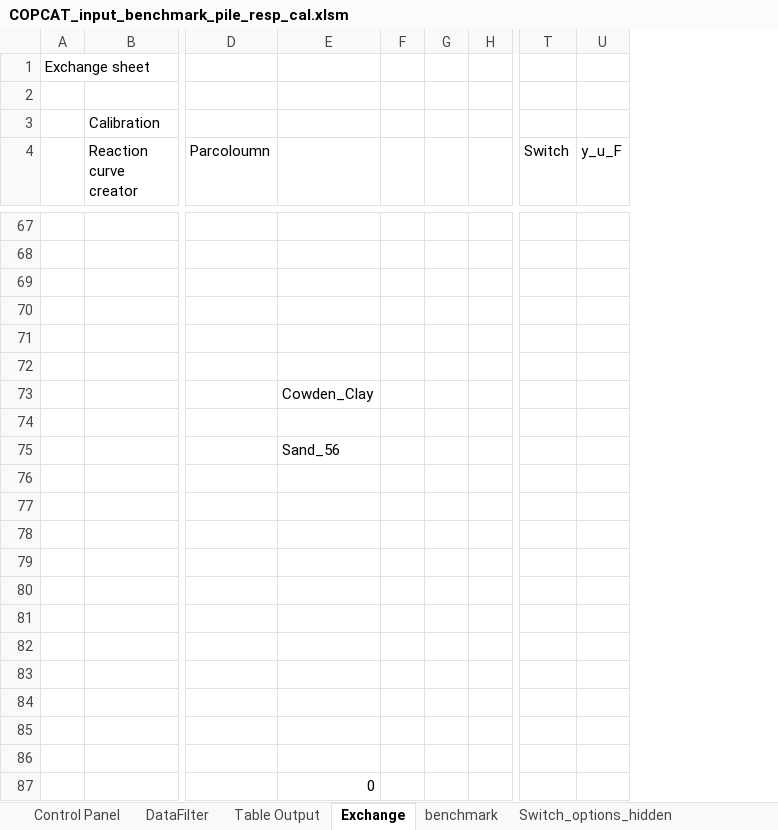
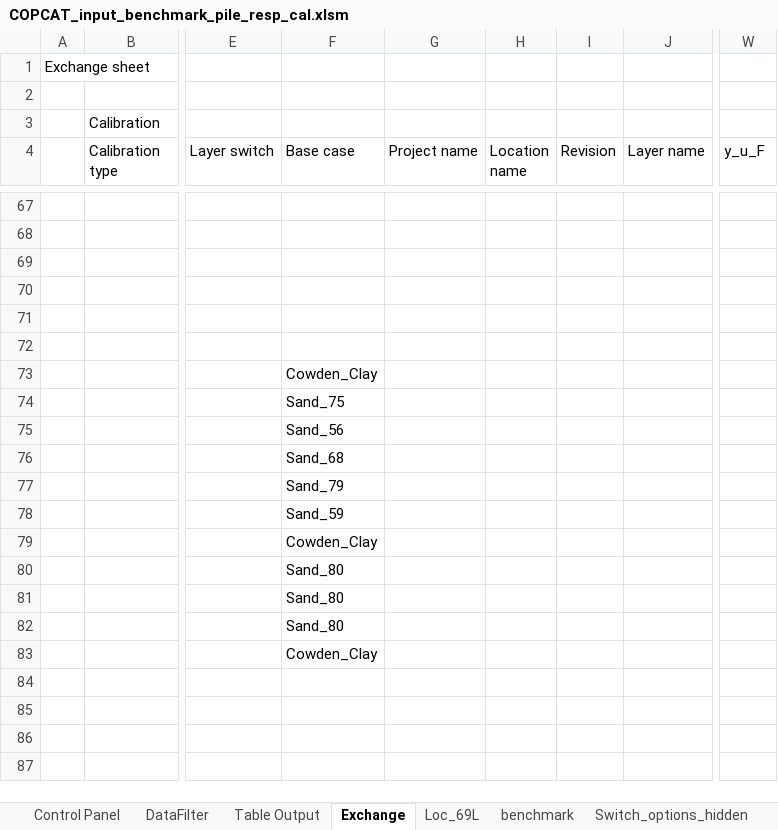
Before and after one commit to Shashlik-King/London, an Excel workbook: benchmark/COPCAT_input_benchmark_pile_resp_cal.xlsm, sheet Exchange, drawn as a sheet; only a part is shown, gaps mark what is left out; values as stored, in another font and other column widths than the file's, no cell formats; removed rows and columns are numbered as before the commit, all else as after; rows hold the shown columns only; the diff covers the shown part only; the diff names each change by its address in the sheet, - before the commit and + after, or states it on an @@ line.

```diff
--- a/benchmark/COPCAT_input_benchmark_pile_resp_cal.xlsm (sheet Exchange)
+++ b/benchmark/COPCAT_input_benchmark_pile_resp_cal.xlsm (sheet Exchange)
+sheet tab: Loc_69L
-column D (Parcoloumn), empty
+column E (Layer switch), empty
-column F, empty
-column G, empty
-column H, empty
+column G (Project name), empty
+column H (Location name), empty
+column I (Revision), empty
+column J (Layer name), empty
-column U (y_u_F), empty
-B4: Reaction curve creator
+B4: Calibration type
-F4: (empty)
+F4: Base case
-W4: Switch
+W4: y_u_F
-row 74: (empty)
+row 74:  |  |  | Sand_75
-row 76: (empty)
+row 76:  |  |  | Sand_68
-row 77: (empty)
+row 77:  |  |  | Sand_79
-row 78: (empty)
+row 78:  |  |  | Sand_59
-row 79: (empty)
+row 79:  |  |  | Cowden_Clay
-row 80: (empty)
+row 80:  |  |  | Sand_80
-row 81: (empty)
+row 81:  |  |  | Sand_80
-row 82: (empty)
+row 82:  |  |  | Sand_80
-row 83: (empty)
+row 83:  |  |  | Cowden_Clay
-row 84: (empty)
-row 85: (empty)
-row 86: (empty)
-row 87:  |  |  | 0
```
Also changed, not shown: 22 added rows, 22 removed rows, 4 added columns, 2 removed columns and 66 edited cells elsewhere in this sheet, sheet Control Panel, sheet DataFilter, sheet Switch_options_hidden, sheet Table Output, other sheet tabs, cell formats, formulas that keep their value, charts or pictures, benchmark/COPCAT_input_benchmark_pile_resp.xlsm, benchmark/COPCAT_input_benchmark_reac_curv.xlsm, 4 other files.
